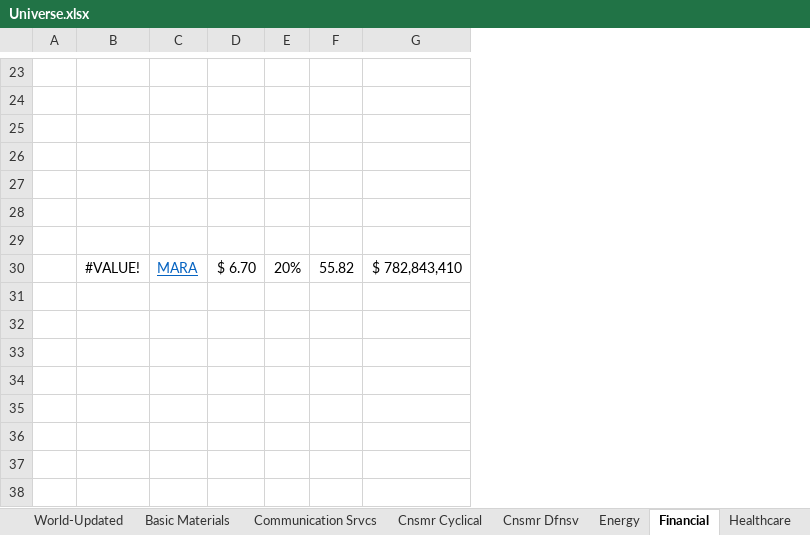
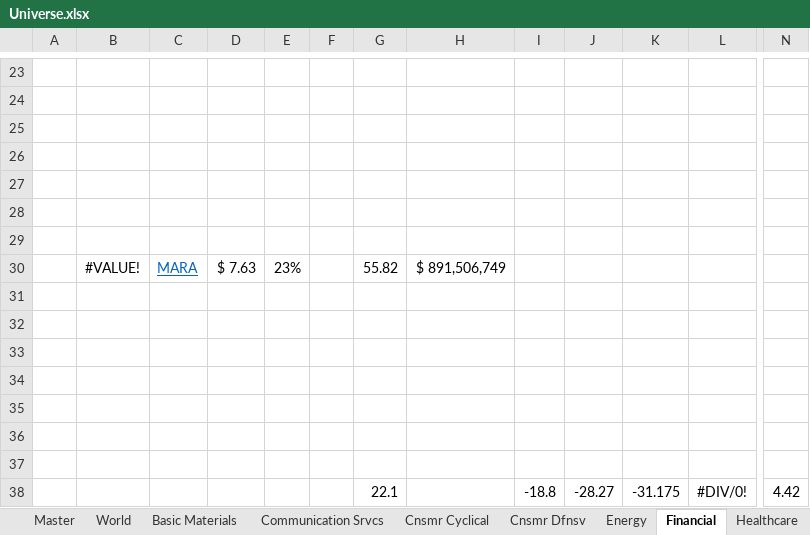
Before and after one commit to LukaLiegis/Market-Research, an Excel workbook: Universe.xlsx, sheet Financial, drawn as a sheet; only a part is shown, gaps mark what is left out; values as stored, in another font and other column widths than the file's, no borders; removed rows and columns are numbered as before the commit, all else as after; rows hold the shown columns only; the diff covers the shown part only; the diff names each change by its address in the sheet, - before the commit and + after, or states it on an @@ line.

```diff
--- a/Universe.xlsx (sheet Financial)
+++ b/Universe.xlsx (sheet Financial)
-sheet tab: World-Updated
+column F, empty
-column G, row 30: $ 782,843,410
+column H, row 30: $ 891,506,749
+column I, empty
+column J, empty
+column K, empty
+column L, empty
+column N, empty
-D30: $ 6.70
+D30: $ 7.63
-E30: 20%
+E30: 23%
+row 31: (empty)
+row 32: (empty)
+row 33: (empty)
+row 34: (empty)
+row 35: (empty)
+row 36: (empty)
+row 37: (empty)
+row 38:  |  |  |  |  |  | 22.1 |  | -18.8 | -28.27 | -31.175 | #DIV/0! | 4.42
```
Also changed, not shown: 2 added rows, 2 removed rows and 10 edited cells elsewhere in this sheet, sheet World, sheet Healthcare, sheet Industrials, sheet Energy, sheet Cnsmr Cyclical, sheet Tech, 7 more sheets, hidden cells.
